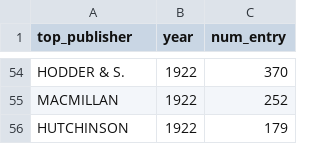
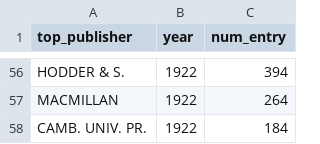
Before and after one commit to tdeka/english-catalogue-website, a CSV file: top_publisher.csv, drawn as a sheet; only a part is shown, gaps mark what is left out; removed rows and columns are numbered as before the commit, all else as after; the diff covers the shown part only; the diff names each change by its address in the sheet, - before the commit and + after, or states it on an @@ line.

```diff
--- a/top_publisher.csv
+++ b/top_publisher.csv
-C56 (num_entry): 370
+C56 (num_entry): 394
-C57 (num_entry): 252
+C57 (num_entry): 264
-row 56: HUTCHINSON | 1922 | 179
+row 58: CAMB. UNIV. PR. | 1922 | 184
```
Also changed, not shown: 15 added rows, 13 removed rows and 36 edited cells elsewhere in this file.
